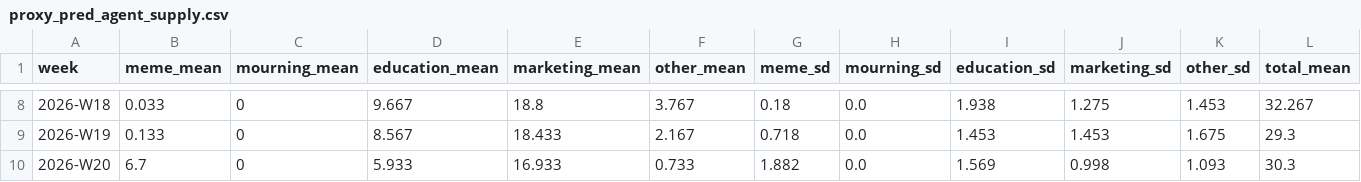
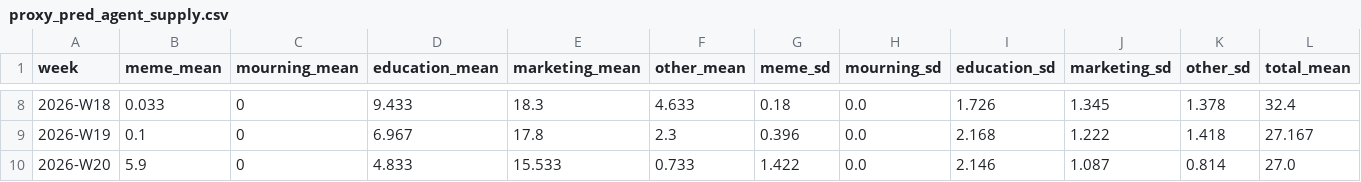
Before and after one commit to easylife2567/agentsociety-llmabm, a CSV file: hypothesis_4/experiment_1/data/proxy_pred_agent_supply.csv, drawn as a sheet; only a part is shown, gaps mark what is left out; the diff covers the shown part only.

```diff
--- a/hypothesis_4/experiment_1/data/proxy_pred_agent_supply.csv
+++ b/hypothesis_4/experiment_1/data/proxy_pred_agent_supply.csv
@@ -8,3 +8,3 @@
-2026-W18,0.033,0,9.667,18.8,3.767,0.18,0.0,1.938,1.275,1.453,32.267
-2026-W19,0.133,0,8.567,18.433,2.167,0.718,0.0,1.453,1.453,1.675,29.3
-2026-W20,6.7,0,5.933,16.933,0.733,1.882,0.0,1.569,0.998,1.093,30.3
+2026-W18,0.033,0,9.433,18.3,4.633,0.18,0.0,1.726,1.345,1.378,32.4
+2026-W19,0.1,0,6.967,17.8,2.3,0.396,0.0,2.168,1.222,1.418,27.167
+2026-W20,5.9,0,4.833,15.533,0.733,1.422,0.0,2.146,1.087,0.814,27.0
```
Also changed, not shown: 69 edited cells elsewhere in this file, 22 other files.
